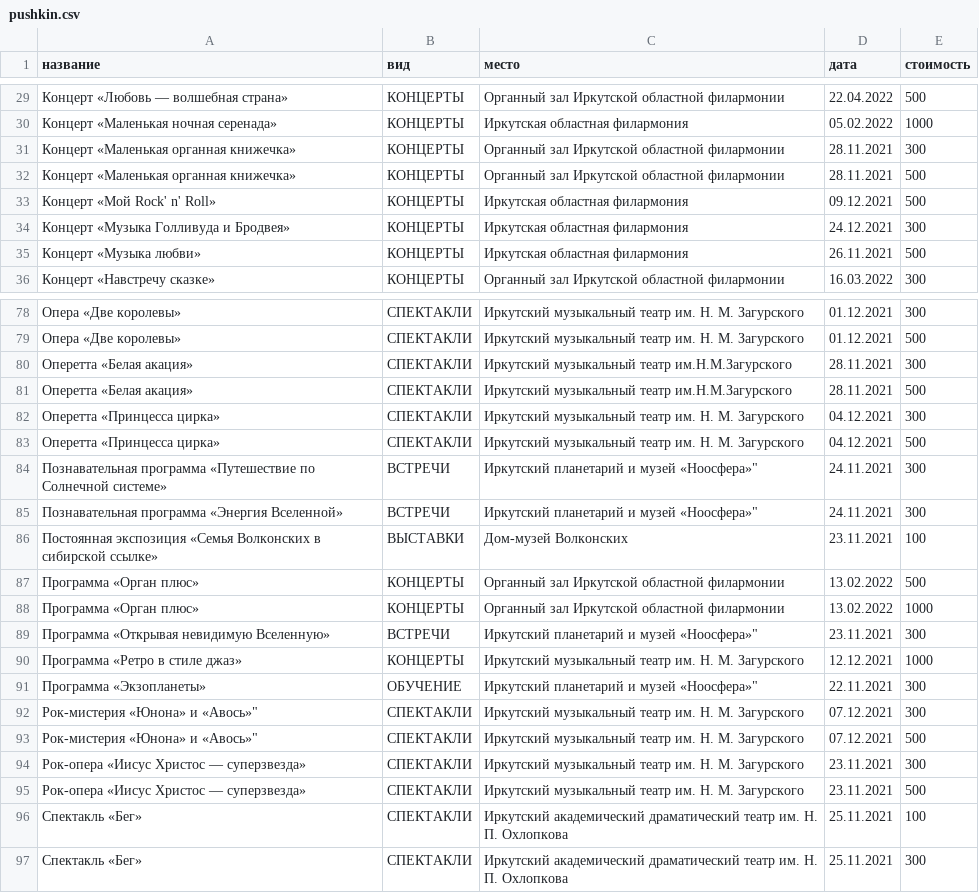
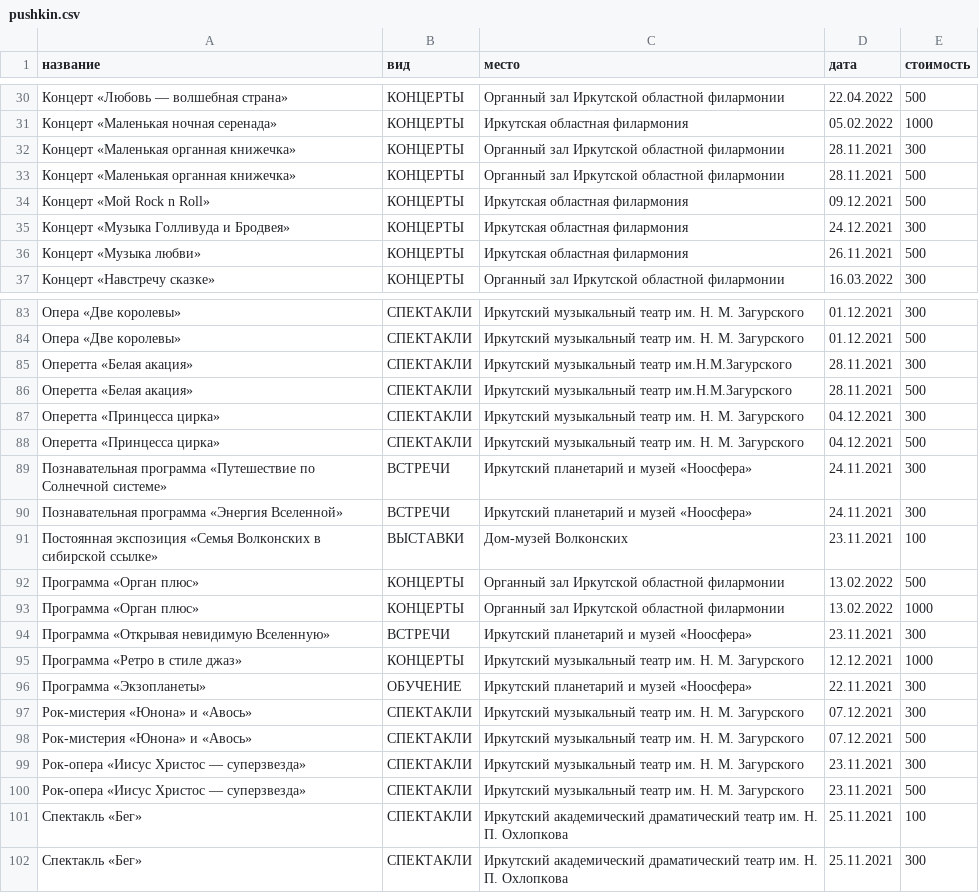
Before and after one commit to yupest/nto, a CSV file: НТИ-2021/pushkin.csv, drawn as a sheet; only a part is shown, gaps mark what is left out; the diff covers the shown part only.

```diff
--- a/НТИ-2021/pushkin.csv
+++ b/НТИ-2021/pushkin.csv
@@ -33,3 +33,3 @@
 "Концерт «Маленькая органная книжечка»",КОНЦЕРТЫ,Органный зал Иркутской областной филармонии,28.11.2021,500
-"Концерт «Мой Rock' n' Roll»",КОНЦЕРТЫ,Иркутская областная филармония,09.12.2021,500
+"Концерт «Мой Rock n Roll»",КОНЦЕРТЫ,Иркутская областная филармония,09.12.2021,500
 "Концерт «Музыка Голливуда и Бродвея»",КОНЦЕРТЫ,Иркутская областная филармония,24.12.2021,300
@@ -88,4 +88,4 @@
 "Оперетта «Принцесса цирка»",СПЕКТАКЛИ,Иркутский музыкальный театр им. Н. М. Загурского,04.12.2021,500
-"Познавательная программа «Путешествие по Солнечной системе»",ВСТРЕЧИ,Иркутский планетарий и музей «Ноосфера»",24.11.2021,300
-"Познавательная программа «Энергия Вселенной»",ВСТРЕЧИ,Иркутский планетарий и музей «Ноосфера»",24.11.2021,300
+"Познавательная программа «Путешествие по Солнечной системе»",ВСТРЕЧИ,Иркутский планетарий и музей «Ноосфера»,24.11.2021,300
+"Познавательная программа «Энергия Вселенной»",ВСТРЕЧИ,Иркутский планетарий и музей «Ноосфера»,24.11.2021,300
 "Постоянная экспозиция «Семья Волконских в сибирской ссылке»",ВЫСТАВКИ,Дом-музей Волконских,23.11.2021,100
@@ -93,7 +93,7 @@
 "Программа «Орган плюс»",КОНЦЕРТЫ,Органный зал Иркутской областной филармонии,13.02.2022,1000
-"Программа «Открывая невидимую Вселенную»",ВСТРЕЧИ,Иркутский планетарий и музей «Ноосфера»",23.11.2021,300
+"Программа «Открывая невидимую Вселенную»",ВСТРЕЧИ,Иркутский планетарий и музей «Ноосфера»,23.11.2021,300
 "Программа «Ретро в стиле джаз»",КОНЦЕРТЫ,Иркутский музыкальный театр им. Н. М. Загурского,12.12.2021,1000
-"Программа «Экзопланеты»",ОБУЧЕНИЕ,Иркутский планетарий и музей «Ноосфера»",22.11.2021,300
-"Рок-мистерия «Юнона»" и «Авось»",СПЕКТАКЛИ,Иркутский музыкальный театр им. Н. М. Загурского,07.12.2021,300
-"Рок-мистерия «Юнона»" и «Авось»",СПЕКТАКЛИ,Иркутский музыкальный театр им. Н. М. Загурского,07.12.2021,500
+"Программа «Экзопланеты»",ОБУЧЕНИЕ,Иркутский планетарий и музей «Ноосфера»,22.11.2021,300
+"Рок-мистерия «Юнона» и «Авось»",СПЕКТАКЛИ,Иркутский музыкальный театр им. Н. М. Загурского,07.12.2021,300
+"Рок-мистерия «Юнона» и «Авось»",СПЕКТАКЛИ,Иркутский музыкальный театр им. Н. М. Загурского,07.12.2021,500
 "Рок-опера «Иисус Христос — суперзвезда»",СПЕКТАКЛИ,Иркутский музыкальный театр им. Н. М. Загурского,23.11.2021,300
```
Also changed, not shown: 5 added rows and 15 edited cells elsewhere in this file.
